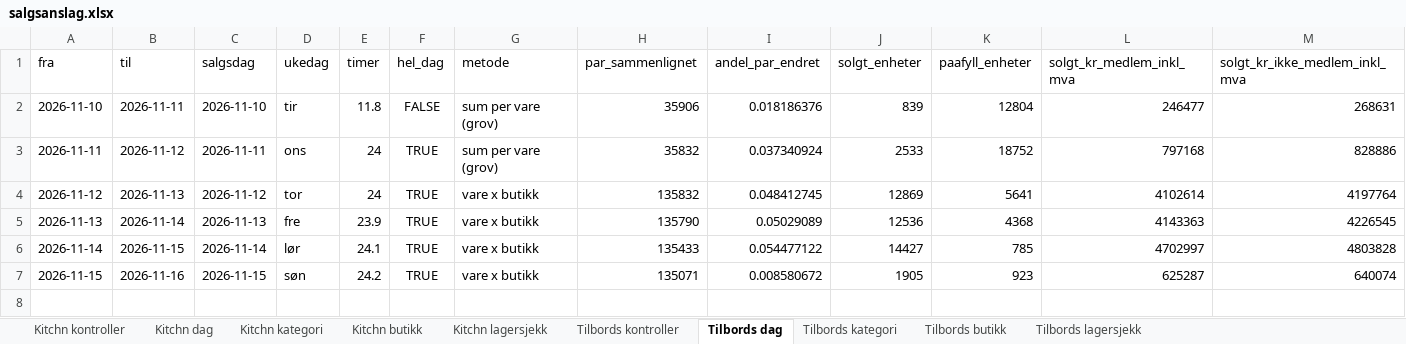
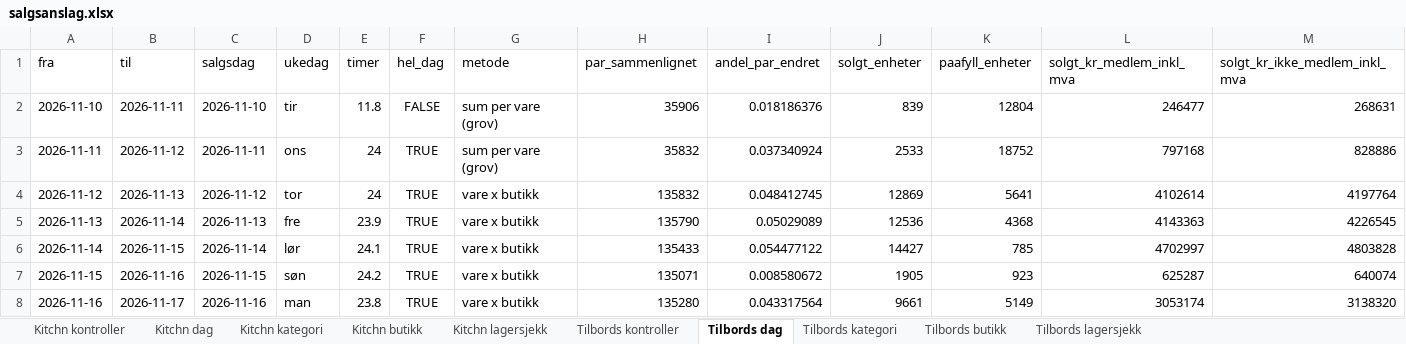
Before and after one commit to hakonbfuglu-hub/kitchn-tilbords-nowcast, an Excel workbook: rapport/salgsanslag/salgsanslag.xlsx, sheet Tilbords dag, drawn as a sheet; only a part is shown; values as stored, in another font and other column widths than the file's, no borders; rows hold the shown columns only; the diff names each change by its address in the sheet, - before the commit and + after, or states it on an @@ line.

```diff
--- a/rapport/salgsanslag/salgsanslag.xlsx (sheet Tilbords dag)
+++ b/rapport/salgsanslag/salgsanslag.xlsx (sheet Tilbords dag)
+row 8: 2026-11-16 | 2026-11-17 | 2026-11-16 | man | 23.8 | TRUE | vare x butikk | 135280 | 0.043317564 | 9661 | 5149 | 3053174 | 3138320
```
Also changed, not shown: sheet Kitchn dag, sheet Kitchn kategori, sheet Tilbords lagersjekk, sheet Kitchn lagersjekk, sheet Kitchn butikk, sheet Kitchn kontroller, 3 more sheets, 29 other files.
